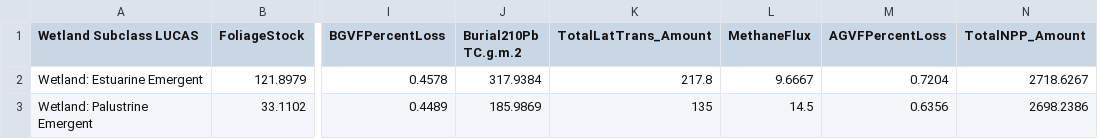
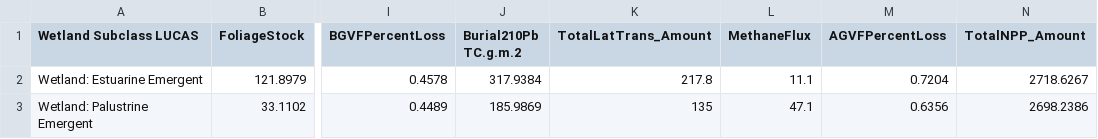
Before and after one commit to ApexRMS/LUCAS-Wetland-Carbon-Coastal-Louisiana, a CSV file: Data/Datasheets Wetland/subclassSummary_StockBasedEquilibrium_2025_05_16.csv, drawn as a sheet; only a part is shown, gaps mark what is left out; the diff names each change by its address in the sheet, - before the commit and + after, or states it on an @@ line.

```diff
--- a/Data/Datasheets Wetland/subclassSummary_StockBasedEquilibrium_2025_05_16.csv
+++ b/Data/Datasheets Wetland/subclassSummary_StockBasedEquilibrium_2025_05_16.csv
-L2 (MethaneFlux): 9.6667
+L2 (MethaneFlux): 11.1
-L3 (MethaneFlux): 14.5
+L3 (MethaneFlux): 47.1
```
Also changed, not shown: Data/Datasheets Wetland/Emergent/stsim_DistributionValue/stsim_DistributionValue CH4 Wetland Emergent Site Lat.csv, Data/Datasheets Wetland/siteSummaryLatFlux_StockBasedEquilibrium_2025_05_16.csv, 6 other files.
